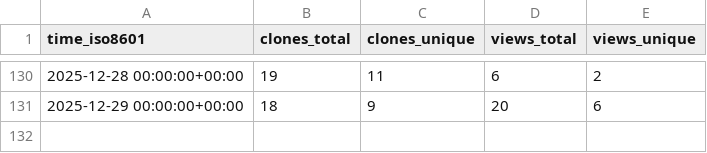
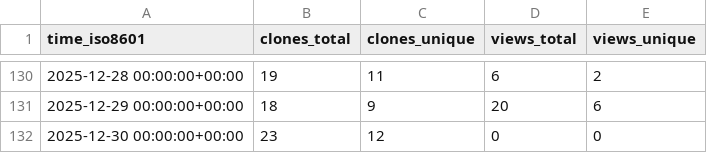
Before and after one commit to alan-turing-institute/autoemulate, a CSV file: alan-turing-institute/autoemulate/ghrs-data/views_clones_aggregate.csv, drawn as a sheet; only a part is shown, gaps mark what is left out; the diff names each change by its address in the sheet, - before the commit and + after, or states it on an @@ line.

```diff
--- a/alan-turing-institute/autoemulate/ghrs-data/views_clones_aggregate.csv
+++ b/alan-turing-institute/autoemulate/ghrs-data/views_clones_aggregate.csv
+row 132: 2025-12-30 00:00:00+00:00 | 23 | 12 | 0 | 0
```
Also changed, not shown: 1 other file.
